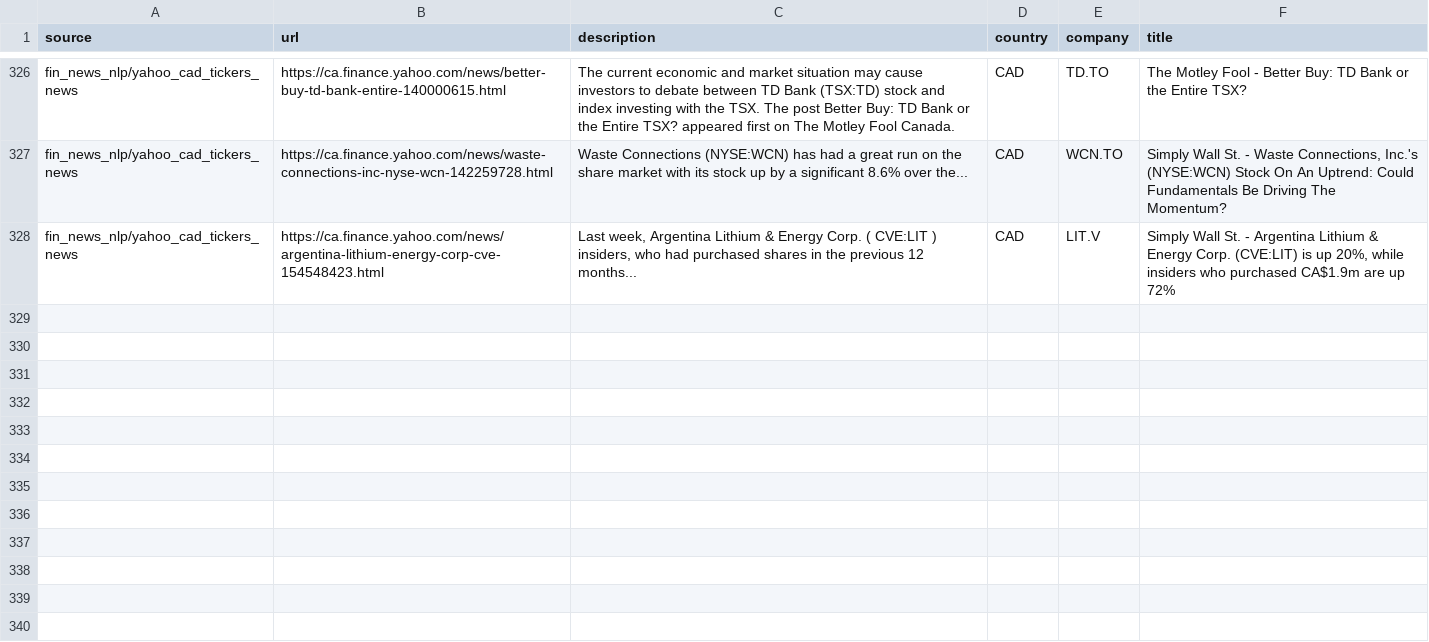
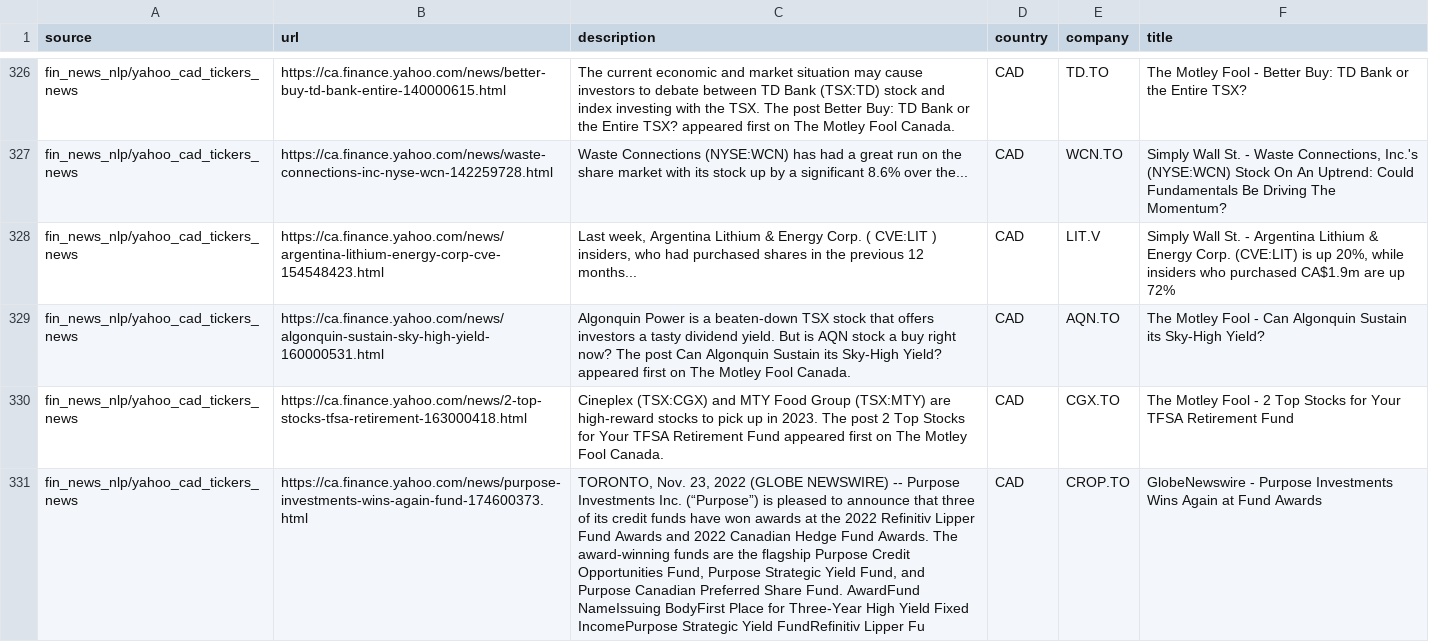
Before and after one commit to dli-invest/reccomendation-engine, a CSV file: ref/training/2022-11-23.csv, drawn as a sheet; only a part is shown, gaps mark what is left out; the diff names each change by its address in the sheet, - before the commit and + after, or states it on an @@ line.

```diff
--- a/ref/training/2022-11-23.csv
+++ b/ref/training/2022-11-23.csv
+row 329: fin_news_nlp/yahoo_cad_tickers_news | https://ca.finance.yahoo.com/news/algonquin-sustain-sky-high-yield-160000531.html | Algonquin Power is a beaten-down TSX stock that offers investors a tasty dividend yield. But is AQN stock a buy right now? The post Can Algonquin Sustain its Sky-High Yield? appeared first on The Motley Fool Canada. | CAD | AQN.TO | The Motley Fool - Can Algonquin Sustain its Sky-High Yield?
+row 330: fin_news_nlp/yahoo_cad_tickers_news | https://ca.finance.yahoo.com/news/2-top-stocks-tfsa-retirement-163000418.html | Cineplex (TSX:CGX) and MTY Food Group (TSX:MTY) are high-reward stocks to pick up in 2023. The post 2 Top Stocks for Your TFSA Retirement Fund appeared first on The Motley Fool Canada. | CAD | CGX.TO | The Motley Fool - 2 Top Stocks for Your TFSA Retirement Fund
+row 331: fin_news_nlp/yahoo_cad_tickers_news | https://ca.finance.yahoo.com/news/purpose-investments-wins-again-fund-174600373.html | TORONTO, Nov. 23, 2022 (GLOBE NEWSWIRE) -- Purpose Investments Inc. (“Purpose”) is pleased to announce that three of its credit funds have won awards at the 2022 Refinitiv Lipper Fund Awards and 2022 Canadian Hedge Fund Awards. The award-winning funds are the flagship Purpose Credit Opportunities Fund, Purpose Strategic Yield Fund, and Purpose Canadian Preferred Share Fund. AwardFund NameIssuing BodyFirst Place for Three-Year High Yield Fixed IncomePurpose Strategic Yield FundRefinitiv Lipper Fu | CAD | CROP.TO | GlobeNewswire - Purpose Investments Wins Again at Fund Awards
```
Also changed, not shown: 1 other file.
